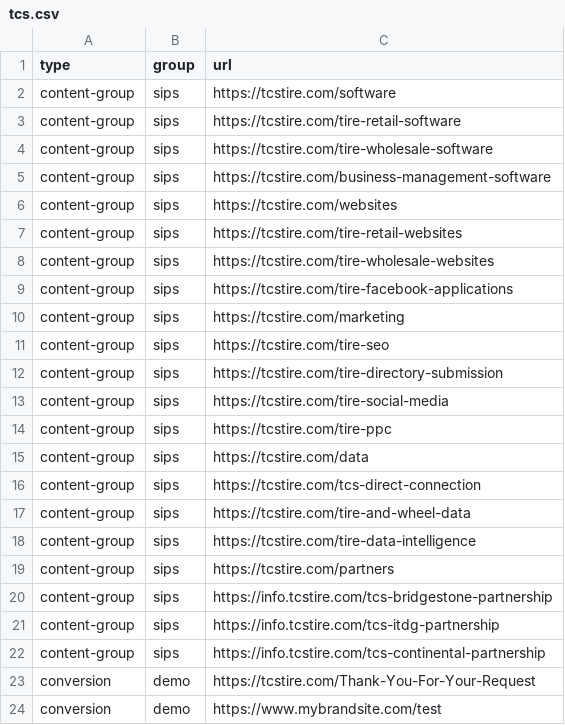
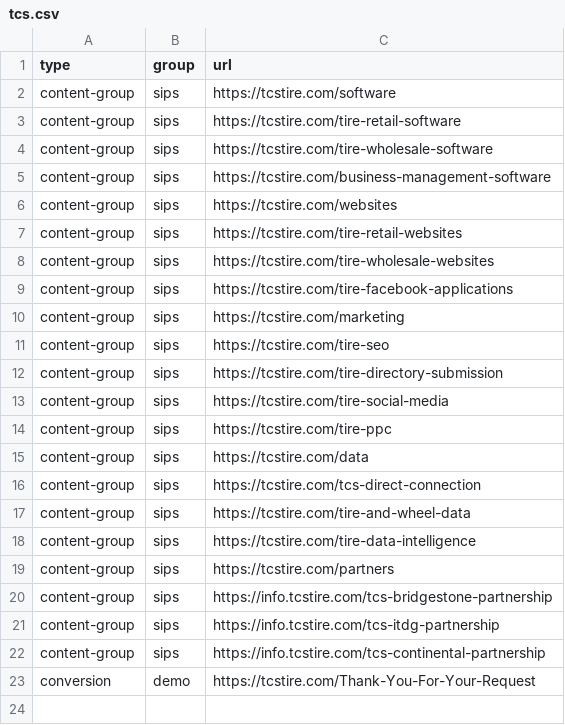
Before and after one commit to LeadVenture-Corp-Marketing/LV-Analytics, a CSV file: tcs.csv, drawn as a sheet.

Commit message:
removed testing url

```diff
--- a/tcs.csv
+++ b/tcs.csv
@@ -23,2 +23 @@ content-group,sips,https://info.tcstire.com/tcs-continental-partnership
 conversion,demo,https://tcstire.com/Thank-You-For-Your-Request
-conversion,demo,https://www.mybrandsite.com/test
```
